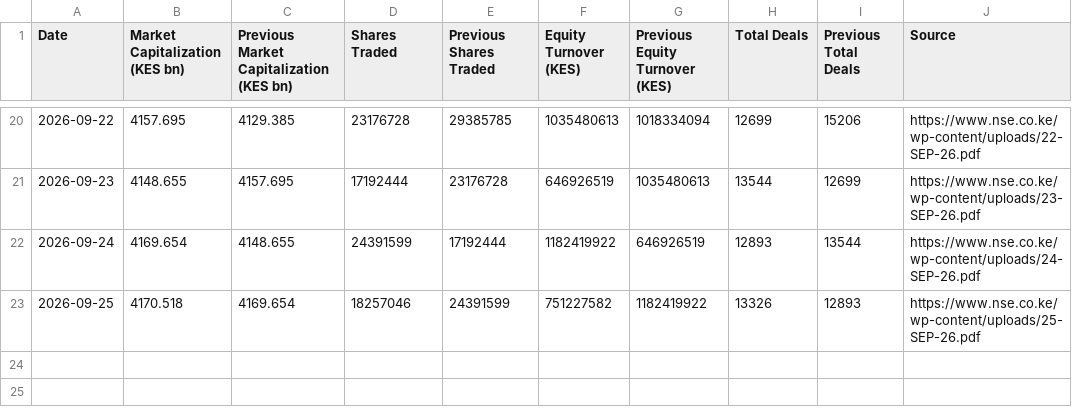
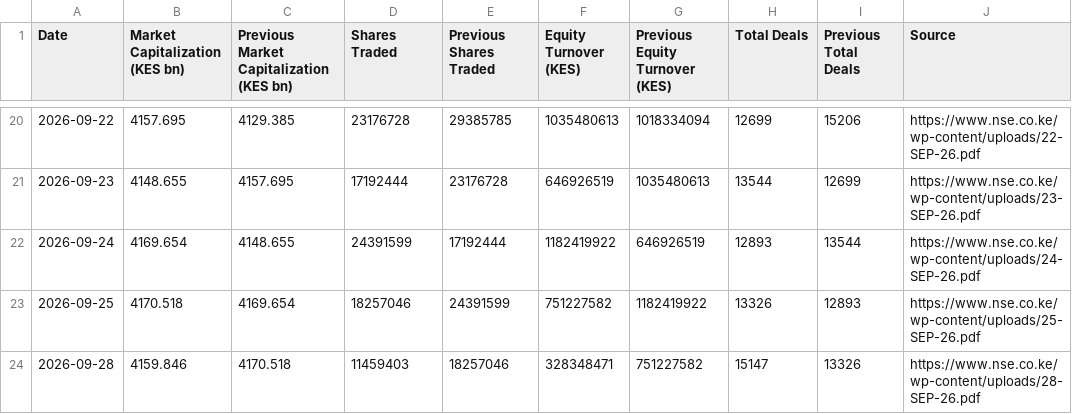
Before and after one commit to Coinimain/kenyanmmf, a CSV file: nse-market-summary.csv, drawn as a sheet; only a part is shown, gaps mark what is left out.

```diff
--- a/nse-market-summary.csv
+++ b/nse-market-summary.csv
@@ -23 +23,2 @@ Date,Market Capitalization (KES bn),Previous Market Capitalization (KES bn),Shar
 2026-09-25,4170.518,4169.654,18257046,24391599,751227582,1182419922,13326,12893,https://www.nse.co.ke/wp-content/uploads/25-SEP-26.pdf
+2026-09-28,4159.846,4170.518,11459403,18257046,328348471,751227582,15147,13326,https://www.nse.co.ke/wp-content/uploads/28-SEP-26.pdf
```
Also changed, not shown: nse-market-indices.csv, 1 other file.
